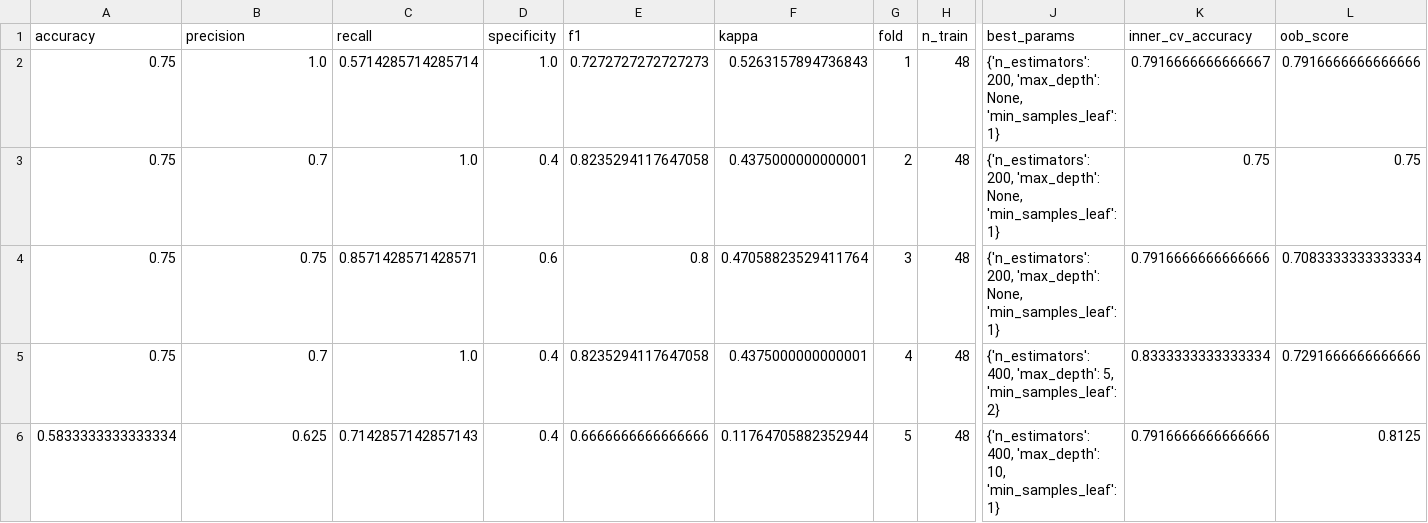
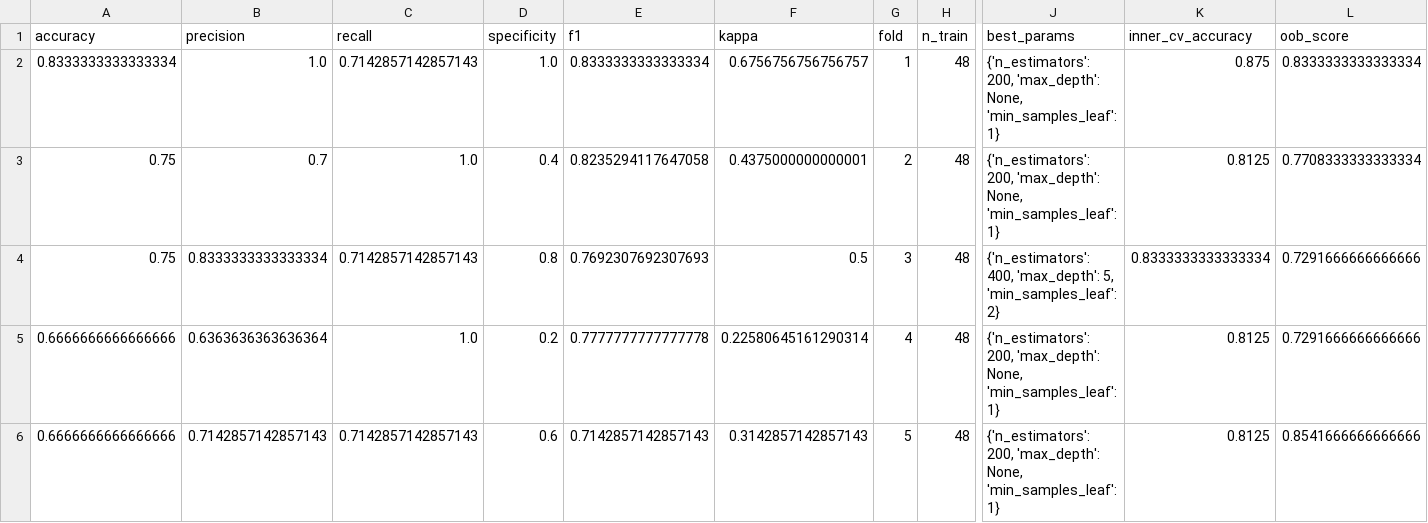
Before and after one commit to nattawat-ootalp/onion-guard, a CSV file: reports/phase3_cv_fold_metrics.csv, drawn as a sheet; only a part is shown, gaps mark what is left out; removed rows and columns are numbered as before the commit, all else as after; rows hold the shown columns only; the diff names each change by its address in the sheet, - before the commit and + after, or states it on an @@ line.

```diff
--- a/reports/phase3_cv_fold_metrics.csv
+++ b/reports/phase3_cv_fold_metrics.csv
-A2 (accuracy): 0.75
+A2 (accuracy): 0.8333333333333334
-C2 (recall): 0.5714285714285714
+C2 (recall): 0.7142857142857143
-E2 (f1): 0.7272727272727273
+E2 (f1): 0.8333333333333334
-F2 (kappa): 0.5263157894736843
+F2 (kappa): 0.6756756756756757
-K2 (inner_cv_accuracy): 0.7916666666666667
+K2 (inner_cv_accuracy): 0.875
-L2 (oob_score): 0.7916666666666666
+L2 (oob_score): 0.8333333333333334
-K3 (inner_cv_accuracy): 0.75
+K3 (inner_cv_accuracy): 0.8125
-L3 (oob_score): 0.75
+L3 (oob_score): 0.7708333333333334
-row 4: 0.75 | 0.75 | 0.8571428571428571 | 0.6 | 0.8 | 0.47058823529411764 | 3 | 48 | {'n_estimators': 200, 'max_depth': None, 'min_samples_leaf': 1} | 0.7916666666666666 | 0.7083333333333334
-B4 (precision): 0.7
+B4 (precision): 0.8333333333333334
-C4 (recall): 1.0
+C4 (recall): 0.7142857142857143
-D4 (specificity): 0.4
+D4 (specificity): 0.8
-E4 (f1): 0.8235294117647058
+E4 (f1): 0.7692307692307693
-F4 (kappa): 0.4375000000000001
+F4 (kappa): 0.5
-G4 (fold): 4
+G4 (fold): 3
-row 6: 0.5833333333333334 | 0.625 | 0.7142857142857143 | 0.4 | 0.6666666666666666 | 0.11764705882352944 | 5 | 48 | {'n_estimators': 400, 'max_depth': 10, 'min_samples_leaf': 1} | 0.7916666666666666 | 0.8125
+row 5: 0.6666666666666666 | 0.6363636363636364 | 1.0 | 0.2 | 0.7777777777777778 | 0.22580645161290314 | 4 | 48 | {'n_estimators': 200, 'max_depth': None, 'min_samples_leaf': 1} | 0.8125 | 0.7291666666666666
+row 6: 0.6666666666666666 | 0.7142857142857143 | 0.7142857142857143 | 0.6 | 0.7142857142857143 | 0.3142857142857143 | 5 | 48 | {'n_estimators': 200, 'max_depth': None, 'min_samples_leaf': 1} | 0.8125 | 0.8541666666666666
```
Also changed, not shown: data/features.csv, reports/phase3_feature_importance.csv, 17 other files.
